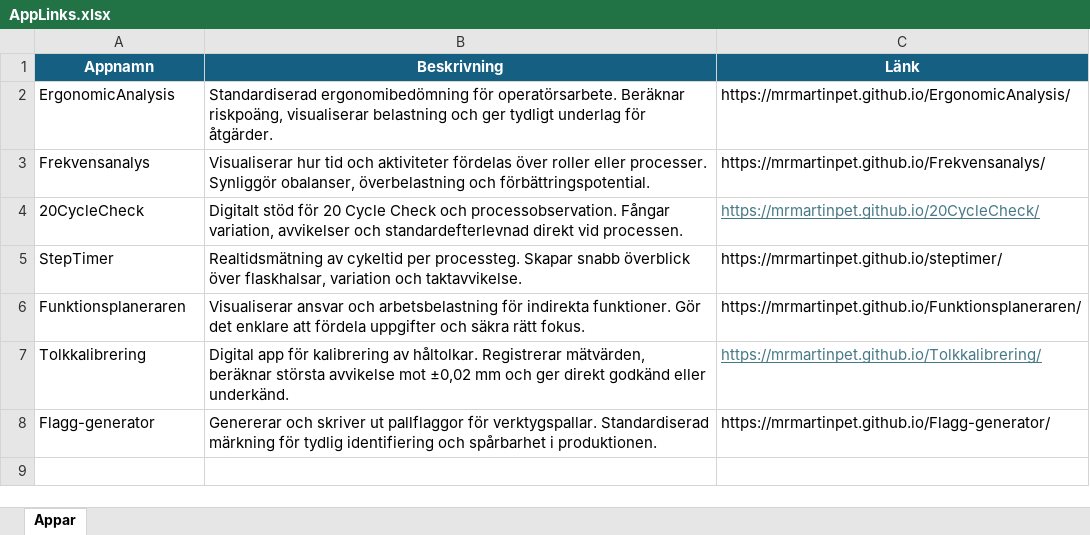
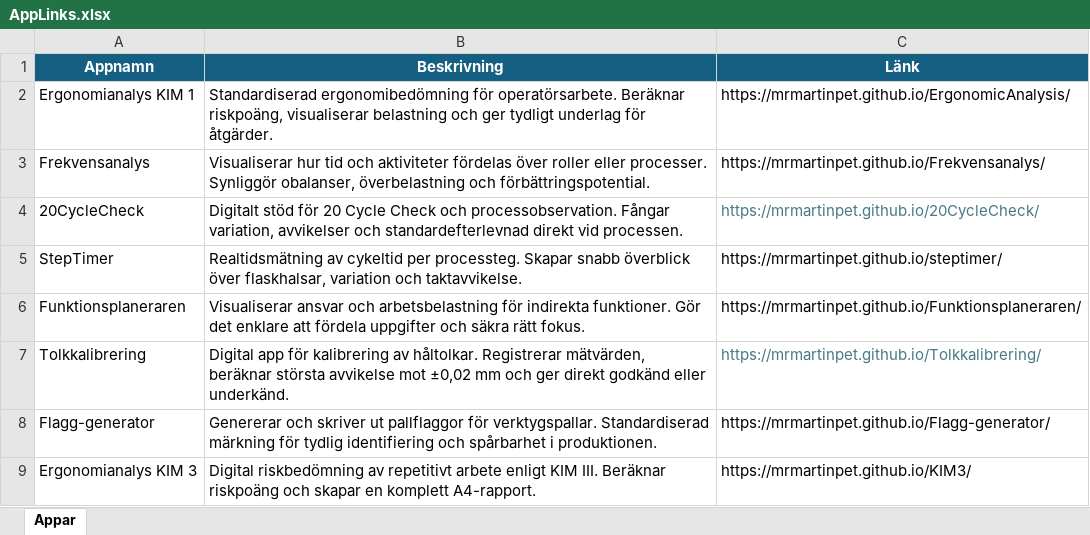
Before and after one commit to MrMartinPet/Dometic, an Excel workbook: AppLinks.xlsx, sheet Appar, drawn as a sheet; values as stored, in another font and other column widths than the file's, no borders; table styles not drawn; the diff names each change by its address in the sheet, - before the commit and + after, or states it on an @@ line.

Commit message:
Lägg till Ergonomianalys KIM 3 i appportalen

```diff
--- a/AppLinks.xlsx (sheet Appar)
+++ b/AppLinks.xlsx (sheet Appar)
-A2 (Appnamn): ErgonomicAnalysis
+A2 (Appnamn): Ergonomianalys KIM 1
-C4 underline: on
+C4 underline: off
-C7 underline: on
+C7 underline: off
+row 9: Ergonomianalys KIM 3 | Digital riskbedömning av repetitivt arbete enligt KIM III. Beräknar riskpoäng och skapar en komplett A4-rapport. | https://mrmartinpet.github.io/KIM3/
```
Also changed, not shown: 2 other files.
